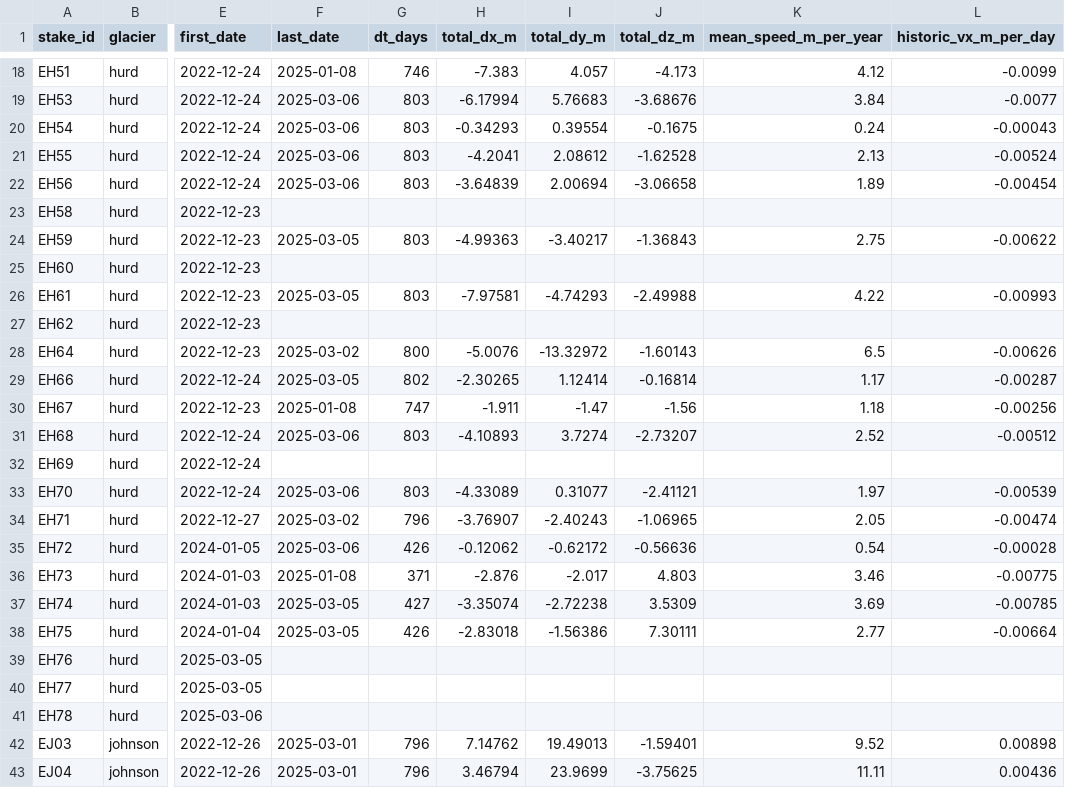
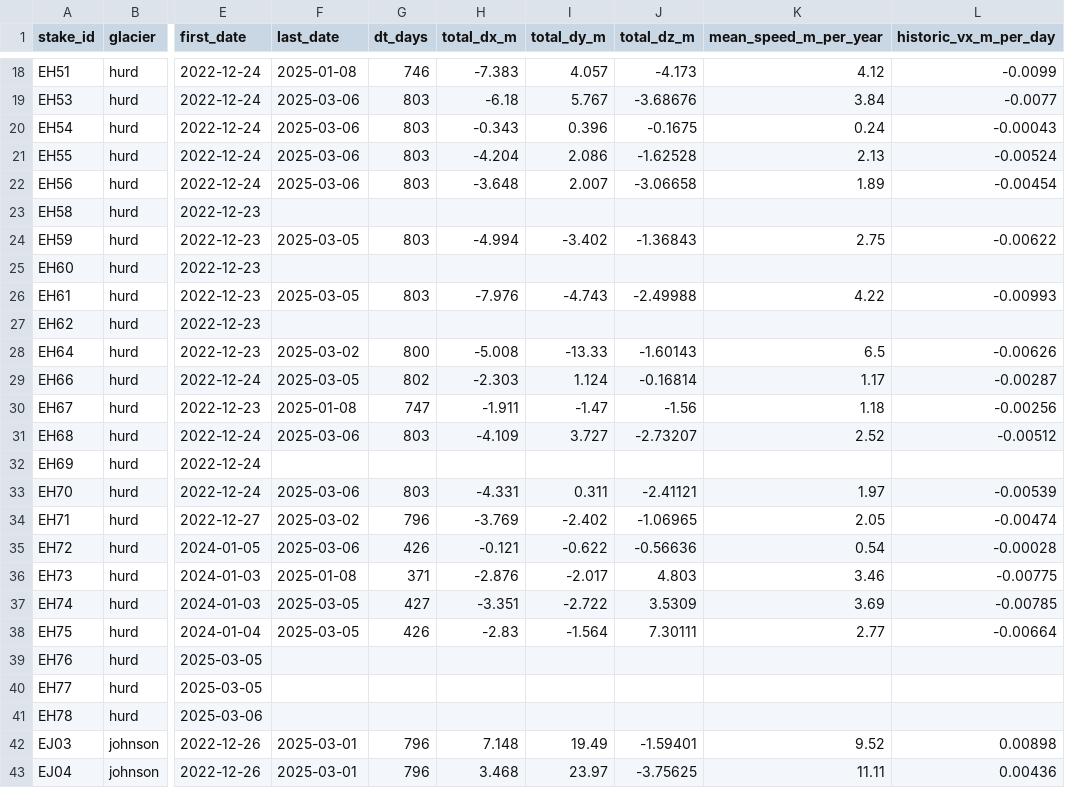
Before and after one commit to valdns-upm/Dev, a CSV file: outputs/stakes_summary.csv, drawn as a sheet; only a part is shown, gaps mark what is left out; the diff covers the shown part only; the diff names each change by its address in the sheet, - before the commit and + after, or states it on an @@ line.

```diff
--- a/outputs/stakes_summary.csv
+++ b/outputs/stakes_summary.csv
-H19 (total_dx_m): -6.17994
+H19 (total_dx_m): -6.18
-I19 (total_dy_m): 5.76683
+I19 (total_dy_m): 5.767
-H20 (total_dx_m): -0.34293
+H20 (total_dx_m): -0.343
-I20 (total_dy_m): 0.39554
+I20 (total_dy_m): 0.396
-H21 (total_dx_m): -4.2041
+H21 (total_dx_m): -4.204
-I21 (total_dy_m): 2.08612
+I21 (total_dy_m): 2.086
-H22 (total_dx_m): -3.64839
+H22 (total_dx_m): -3.648
-I22 (total_dy_m): 2.00694
+I22 (total_dy_m): 2.007
-H24 (total_dx_m): -4.99363
+H24 (total_dx_m): -4.994
-I24 (total_dy_m): -3.40217
+I24 (total_dy_m): -3.402
-H26 (total_dx_m): -7.97581
+H26 (total_dx_m): -7.976
-I26 (total_dy_m): -4.74293
+I26 (total_dy_m): -4.743
-H28 (total_dx_m): -5.0076
+H28 (total_dx_m): -5.008
-I28 (total_dy_m): -13.32972
+I28 (total_dy_m): -13.33
-H29 (total_dx_m): -2.30265
+H29 (total_dx_m): -2.303
-I29 (total_dy_m): 1.12414
+I29 (total_dy_m): 1.124
-H31 (total_dx_m): -4.10893
+H31 (total_dx_m): -4.109
-I31 (total_dy_m): 3.7274
+I31 (total_dy_m): 3.727
-H33 (total_dx_m): -4.33089
+H33 (total_dx_m): -4.331
-I33 (total_dy_m): 0.31077
+I33 (total_dy_m): 0.311
-H34 (total_dx_m): -3.76907
+H34 (total_dx_m): -3.769
-I34 (total_dy_m): -2.40243
+I34 (total_dy_m): -2.402
-H35 (total_dx_m): -0.12062
+H35 (total_dx_m): -0.121
-I35 (total_dy_m): -0.62172
+I35 (total_dy_m): -0.622
-H37 (total_dx_m): -3.35074
+H37 (total_dx_m): -3.351
-I37 (total_dy_m): -2.72238
+I37 (total_dy_m): -2.722
-H38 (total_dx_m): -2.83018
+H38 (total_dx_m): -2.83
-I38 (total_dy_m): -1.56386
+I38 (total_dy_m): -1.564
-H42 (total_dx_m): 7.14762
+H42 (total_dx_m): 7.148
-I42 (total_dy_m): 19.49013
+I42 (total_dy_m): 19.49
-H43 (total_dx_m): 3.46794
+H43 (total_dx_m): 3.468
-I43 (total_dy_m): 23.9699
+I43 (total_dy_m): 23.97
```
Also changed, not shown: 83 edited cells elsewhere in this file, 4 other files.
